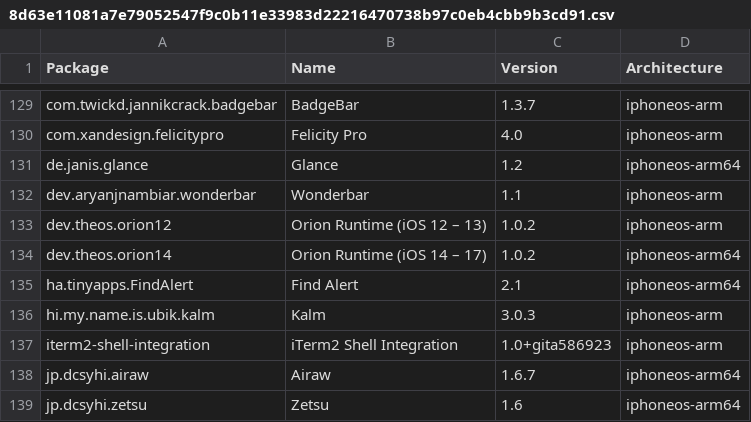
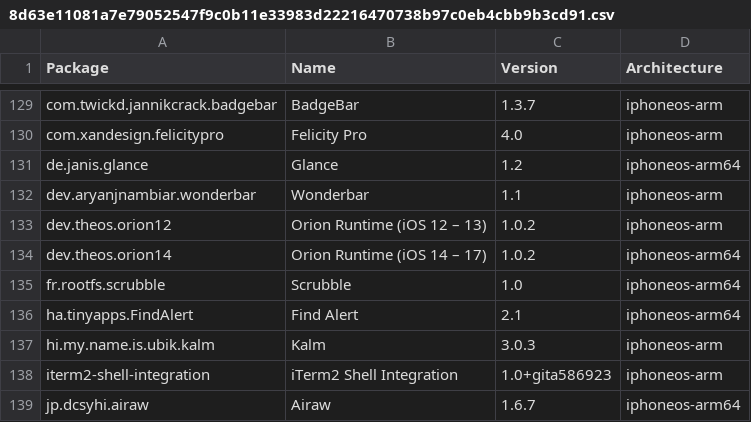
Before and after one commit to NIGHTF3AR/crc_bark, a CSV file: Library/Caches/com.nan.crc/8d63e11081a7e79052547f9c0b11e33983d22216470738b97c0eb4cbb9b3cd91.csv, drawn as a sheet; only a part is shown, gaps mark what is left out; the shorter side is filled out with more unchanged rows; the diff names each change by its address in the sheet, - before the commit and + after, or states it on an @@ line.

```diff
--- a/Library/Caches/com.nan.crc/8d63e11081a7e79052547f9c0b11e33983d22216470738b97c0eb4cbb9b3cd91.csv
+++ b/Library/Caches/com.nan.crc/8d63e11081a7e79052547f9c0b11e33983d22216470738b97c0eb4cbb9b3cd91.csv
+row 135: fr.rootfs.scrubble | Scrubble | 1.0 | iphoneos-arm64
```
